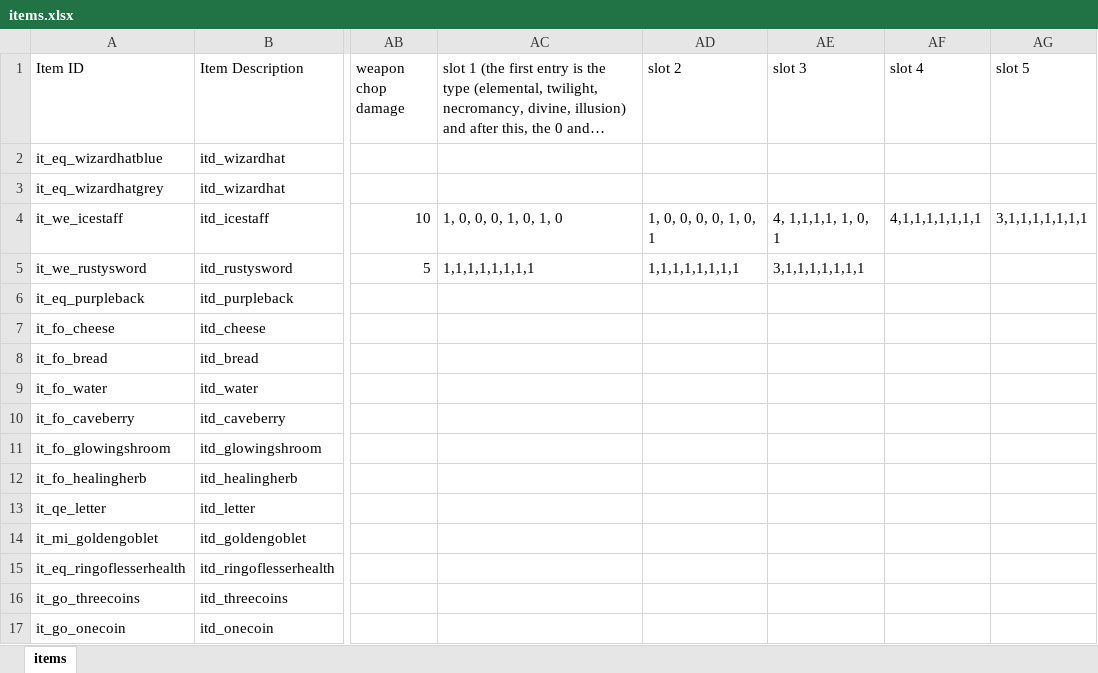
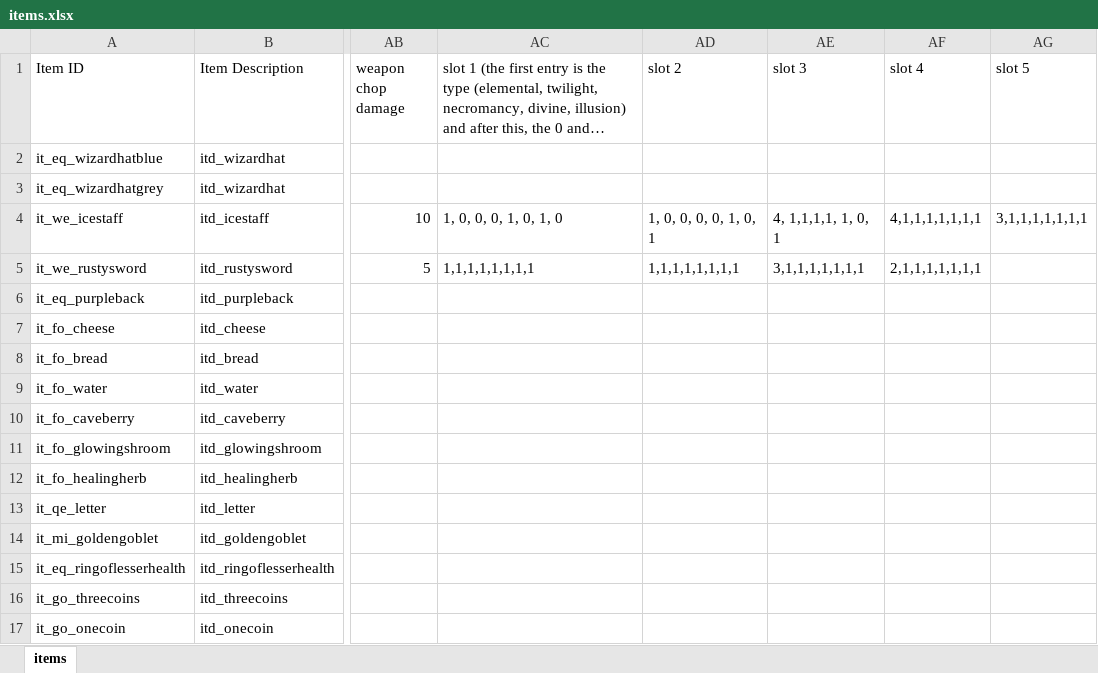
Before and after one commit to tizian/Cendric2, an Excel workbook: res/items.xlsx, sheet items, drawn as a sheet; only a part is shown, gaps mark what is left out; long unchanged cells end in …; values as stored, in another font and other column widths than the file's, no borders; the diff names each change by its address in the sheet, - before the commit and + after, or states it on an @@ line.

```diff
--- a/res/items.xlsx (sheet items)
+++ b/res/items.xlsx (sheet items)
-AF5 (slot 4): (empty)
+AF5 (slot 4): 2,1,1,1,1,1,1,1
```
Also changed, not shown: 46 other files.
